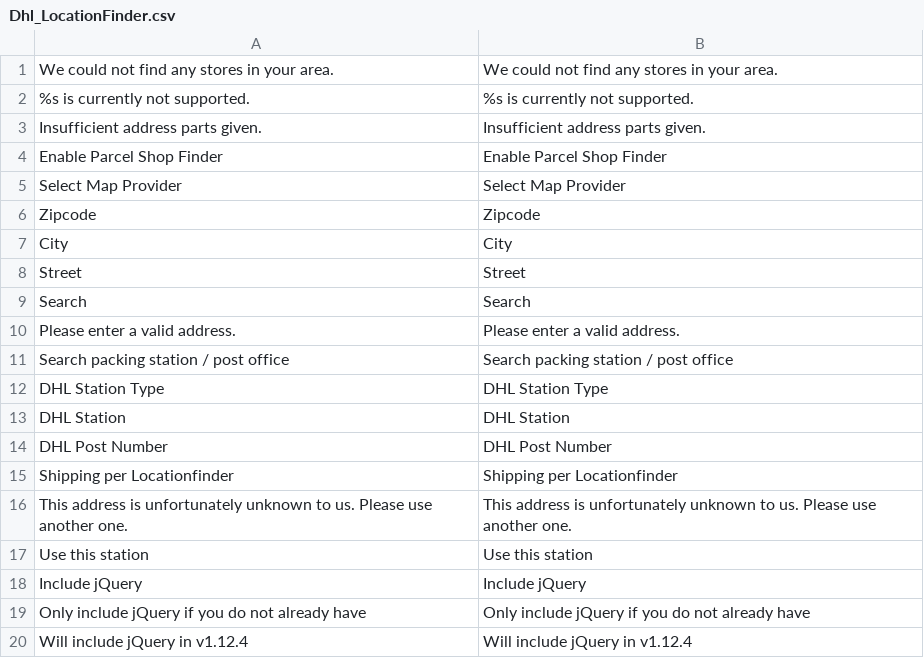
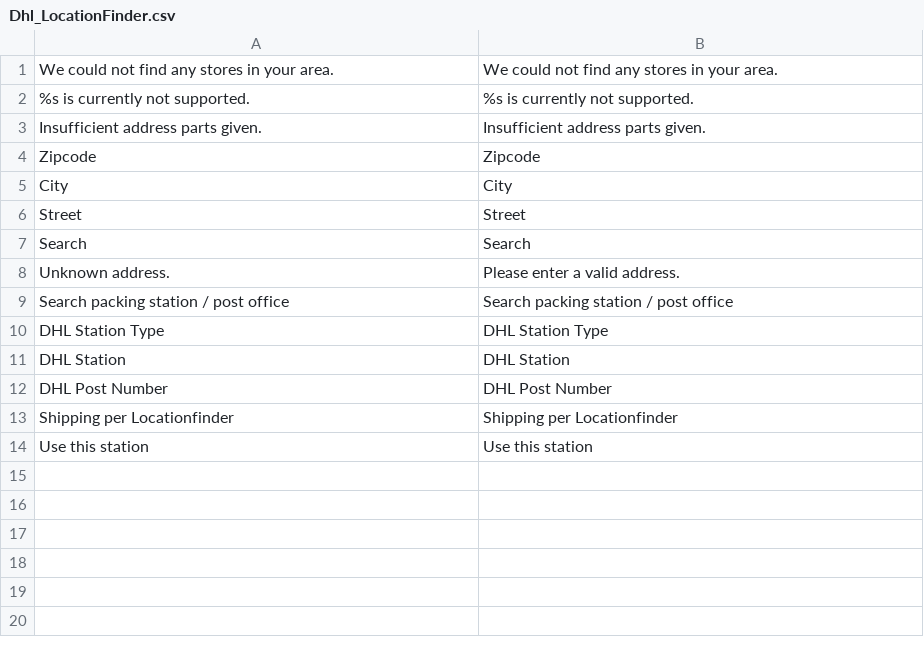
Before and after one commit to netresearch/dhl-location-finder-m1, a CSV file: src/app/locale/en_US/Dhl_LocationFinder.csv, drawn as a sheet.

```diff
--- a/src/app/locale/en_US/Dhl_LocationFinder.csv
+++ b/src/app/locale/en_US/Dhl_LocationFinder.csv
@@ -3,4 +3,2 @@
 "Insufficient address parts given.","Insufficient address parts given."
-"Enable Parcel Shop Finder","Enable Parcel Shop Finder"
-"Select Map Provider","Select Map Provider"
 "Zipcode","Zipcode"
@@ -9,3 +7,3 @@
 "Search","Search"
-"Please enter a valid address.","Please enter a valid address."
+"Unknown address.","Please enter a valid address."
 "Search packing station / post office","Search packing station / post office"
@@ -15,6 +13,2 @@
 "Shipping per Locationfinder","Shipping per Locationfinder"
-"This address is unfortunately unknown to us. Please use another one.","This address is unfortunately unknown to us. Please use another one."
 "Use this station","Use this station"
-"Include jQuery","Include jQuery"
-"Only include jQuery if you do not already have","Only include jQuery if you do not already have"
-"Will include jQuery in v1.12.4","Will include jQuery in v1.12.4"
```
Also changed, not shown: src/app/locale/de_DE/Dhl_LocationFinder.csv, 8 other files.
